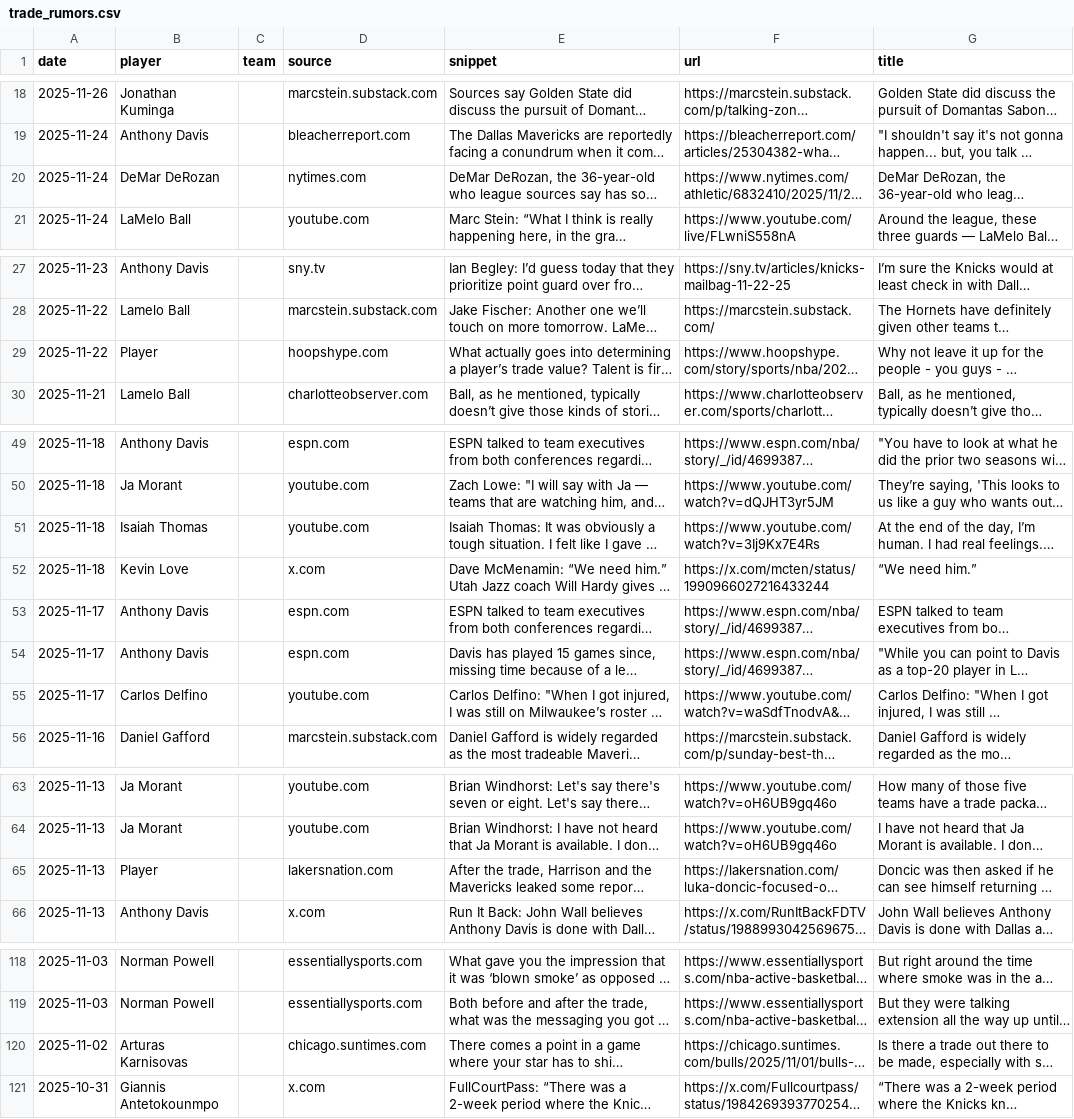
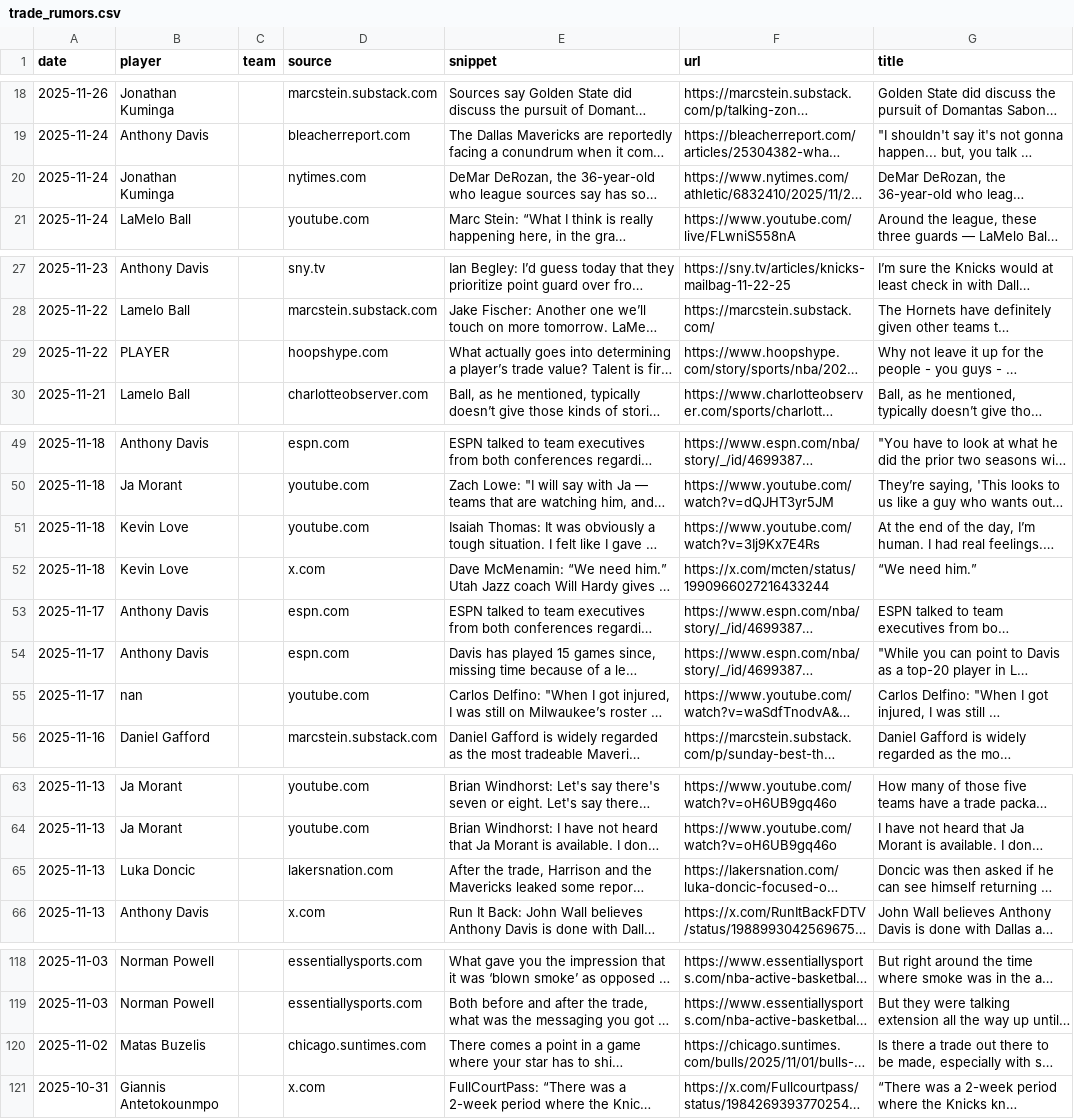
Before and after one commit to jsierrahoopshype/nba-trade-rumor-rankings, a CSV file: trade_rumors.csv, drawn as a sheet; only a part is shown, gaps mark what is left out; long unchanged cells end in …; the diff covers the shown part only; the diff names each change by its address in the sheet, - before the commit and + after, or states it on an @@ line.

```diff
--- a/trade_rumors.csv
+++ b/trade_rumors.csv
-B20 (player): DeMar DeRozan
+B20 (player): Jonathan Kuminga
-B29 (player): Player
+B29 (player): PLAYER
-B51 (player): Isaiah Thomas
+B51 (player): Kevin Love
-B55 (player): Carlos Delfino
+B55 (player): nan
-B65 (player): Player
+B65 (player): Luka Doncic
-B120 (player): Arturas Karnisovas
+B120 (player): Matas Buzelis
```
Also changed, not shown: 9 edited cells elsewhere in this file.
